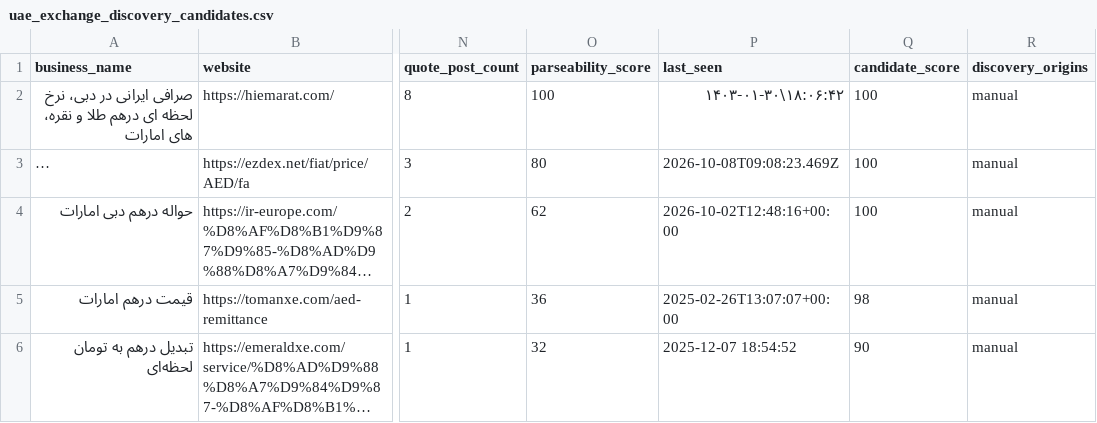
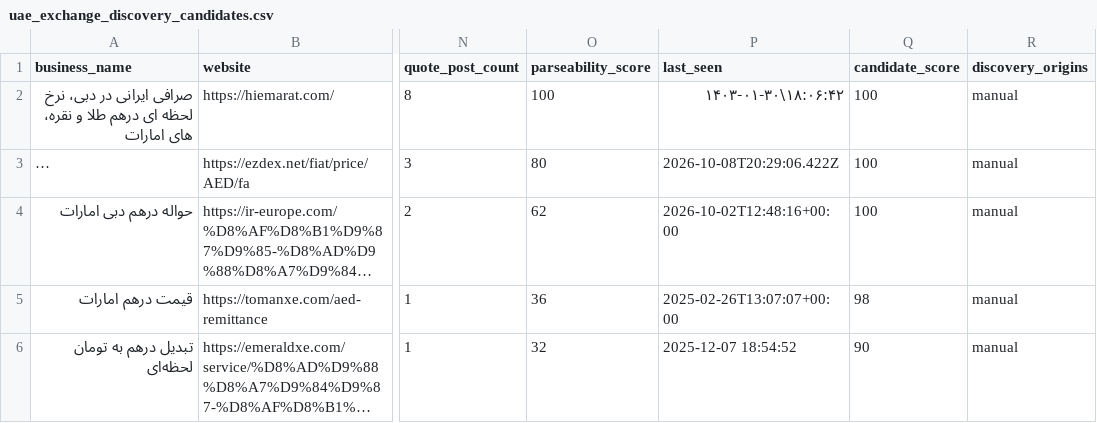
Before and after one commit to KevinMehrabi/rialwatch, a CSV file: survey_outputs/uae_exchange_discovery_candidates.csv, drawn as a sheet; only a part is shown, gaps mark what is left out; long unchanged cells end in …; the diff names each change by its address in the sheet, - before the commit and + after, or states it on an @@ line.

```diff
--- a/survey_outputs/uae_exchange_discovery_candidates.csv
+++ b/survey_outputs/uae_exchange_discovery_candidates.csv
-P3 (last_seen): 2026-10-08T09:08:23.469Z
+P3 (last_seen): 2026-10-08T20:29:06.422Z
```
Also changed, not shown: survey_outputs/regional_fx_board_candidates.csv, survey_outputs/regional_fx_board_records.csv, 19 other files.
